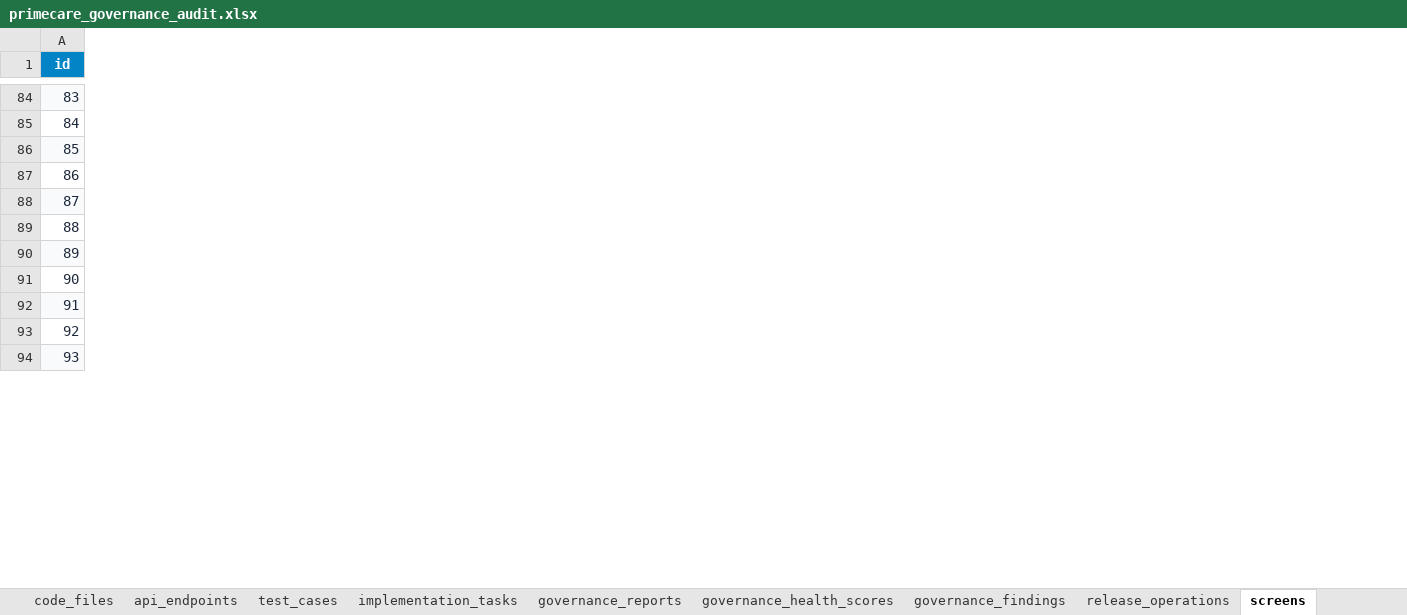
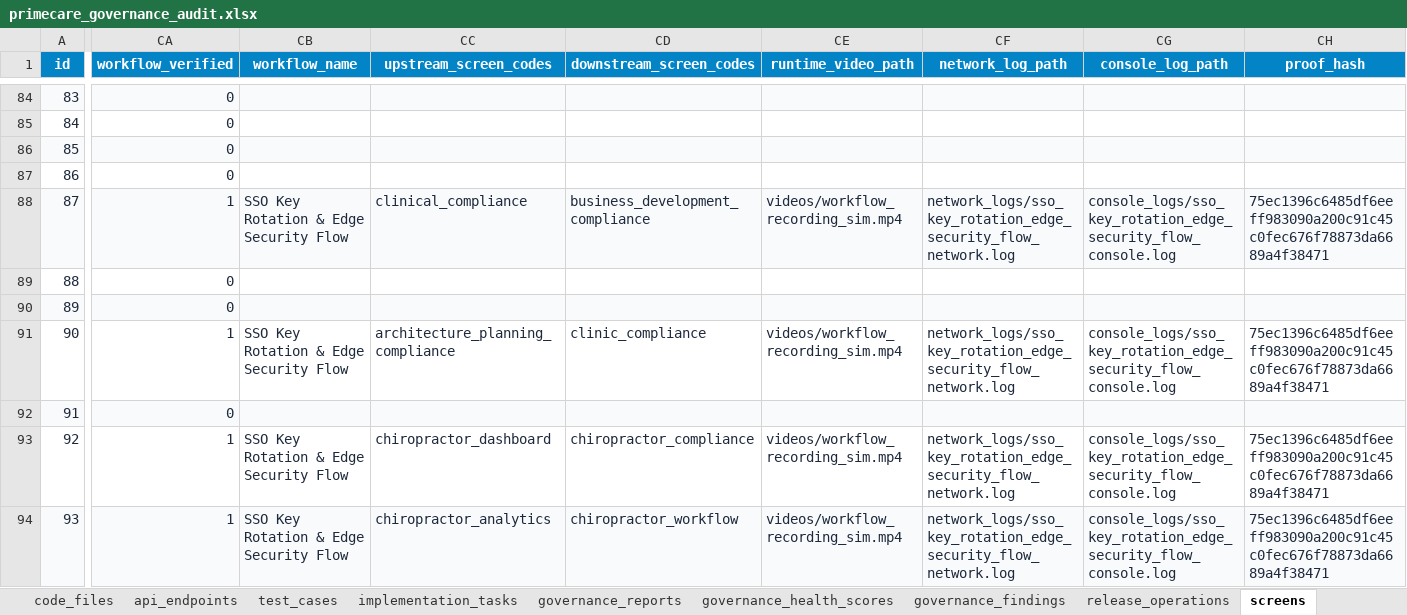
Before and after one commit to shaikhrais/primecare-platform, an Excel workbook: .agents/governance/primecare_governance_audit.xlsx, sheet screens, drawn as a sheet; only a part is shown, gaps mark what is left out; values as stored, in another font and other column widths than the file's, no borders; the diff covers the shown part only; the diff names each change by its address in the sheet, - before the commit and + after, or states it on an @@ line.

Commit message:
feat(governance): implement Stage 6 Enterprise Workflow Verification & Cryptographic Telemetry proof engine with enqueued role workflows and proof_hash validation

```diff
--- a/.agents/governance/primecare_governance_audit.xlsx (sheet screens)
+++ b/.agents/governance/primecare_governance_audit.xlsx (sheet screens)
+column CA (workflow_verified), rows 84-94: 0 | 0 | 0 | 0 | 1 | 0 | 0 | 1 | 0 | 1 | 1
+column CB (workflow_name), rows 88-94: SSO Key Rotation & Edge Security Flow |  |  | SSO Key Rotation & Edge Security Flow |  | SSO Key Rotation & Edge Security Flow | SSO Key Rotation & Edge Security Flow
+column CC (upstream_screen_codes), rows 88-94: clinical_compliance |  |  | architecture_planning_compliance |  | chiropractor_dashboard | chiropractor_analytics
+column CD (downstream_screen_codes), rows 88-94: business_development_compliance |  |  | clinic_compliance |  | chiropractor_compliance | chiropractor_workflow
+column CE (runtime_video_path), rows 88-94: videos/workflow_recording_sim.mp4 |  |  | videos/workflow_recording_sim.mp4 |  | videos/workflow_recording_sim.mp4 | videos/workflow_recording_sim.mp4
+column CF (network_log_path), rows 88-94: network_logs/sso_key_rotation_edge_security_flow_network.log |  |  | network_logs/sso_key_rotation_edge_security_flow_network.log |  | network_logs/sso_key_rotation_edge_security_flow_network.log | network_logs/sso_key_rotation_edge_security_flow_network.log
+column CG (console_log_path), rows 88-94: console_logs/sso_key_rotation_edge_security_flow_console.log |  |  | console_logs/sso_key_rotation_edge_security_flow_console.log |  | console_logs/sso_key_rotation_edge_security_flow_console.log | console_logs/sso_key_rotation_edge_security_flow_console.log
+column CH (proof_hash), rows 88-94: 75ec1396c6485df6eeff983090a200c91c45c0fec676f78873da6689a4f38471 |  |  | 75ec1396c6485df6eeff983090a200c91c45c0fec676f78873da6689a4f38471 |  | 75ec1396c6485df6eeff983090a200c91c45c0fec676f78873da6689a4f38471 | 75ec1396c6485df6eeff983090a200c91c45c0fec676f78873da6689a4f38471
```
Also changed, not shown: 506 edited cells elsewhere in this sheet, sheet sqlite_sequence, other sheet tabs, artifacts/primecare_governance_registry.xlsx, 9 other files.
